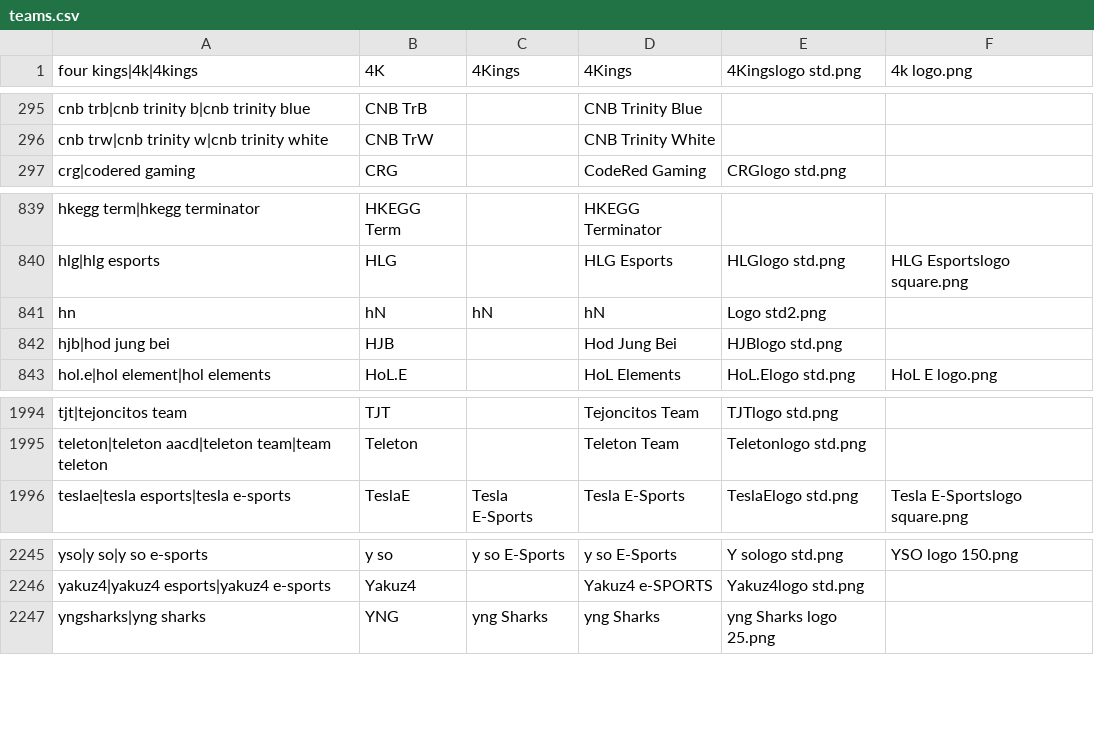
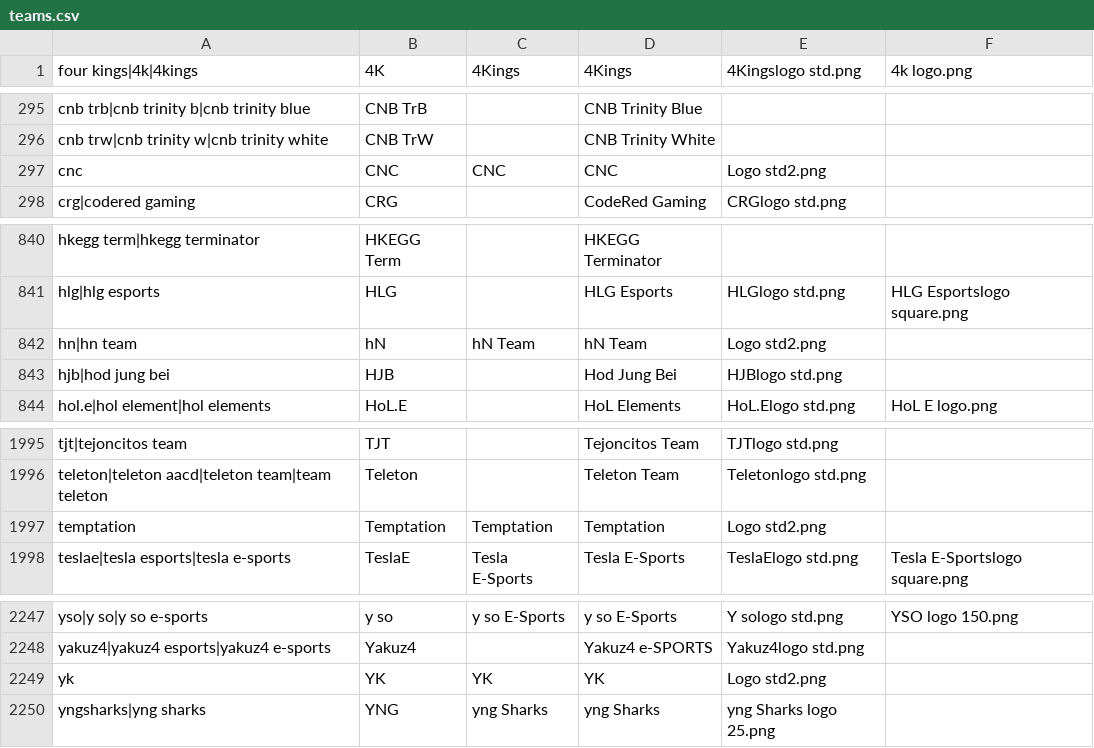
Before and after one commit to dominguesmarco/MediaWiki-TeamParserFunction, a CSV file: teams.csv, drawn as a sheet; only a part is shown, gaps mark what is left out; removed rows and columns are numbered as before the commit, all else as after; the diff names each change by its address in the sheet, - before the commit and + after, or states it on an @@ line.

Commit message:
Added TGA 2011 teams

```diff
--- a/teams.csv
+++ b/teams.csv
+row 297: cnc | CNC | CNC | CNC | Logo std2.png
-row 841: hn | hN | hN | hN | Logo std2.png
+row 842: hn|hn team | hN | hN Team | hN Team | Logo std2.png
+row 1997: temptation | Temptation | Temptation | Temptation | Logo std2.png
+row 2249: yk | YK | YK | YK | Logo std2.png
```
